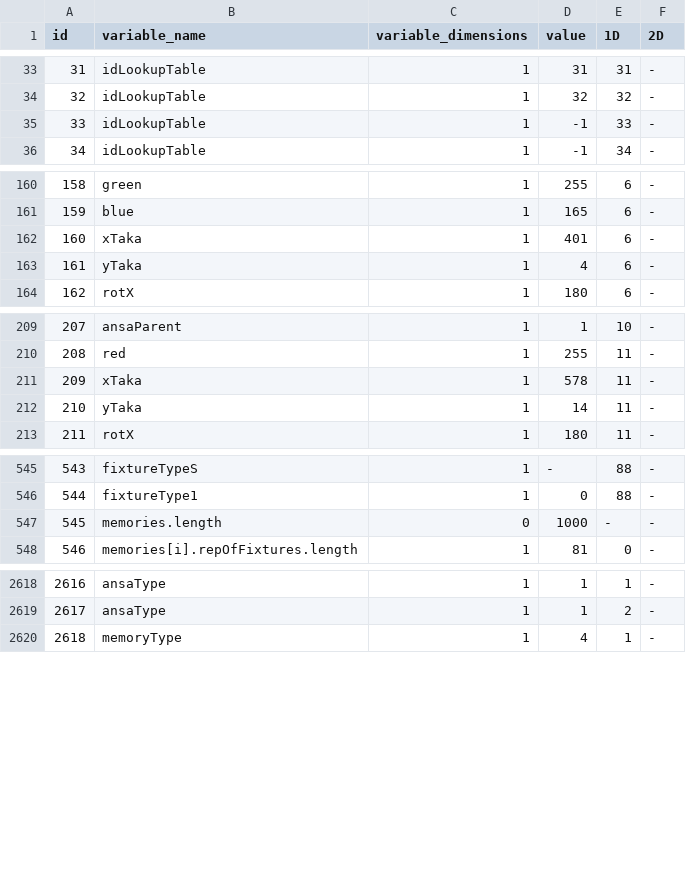
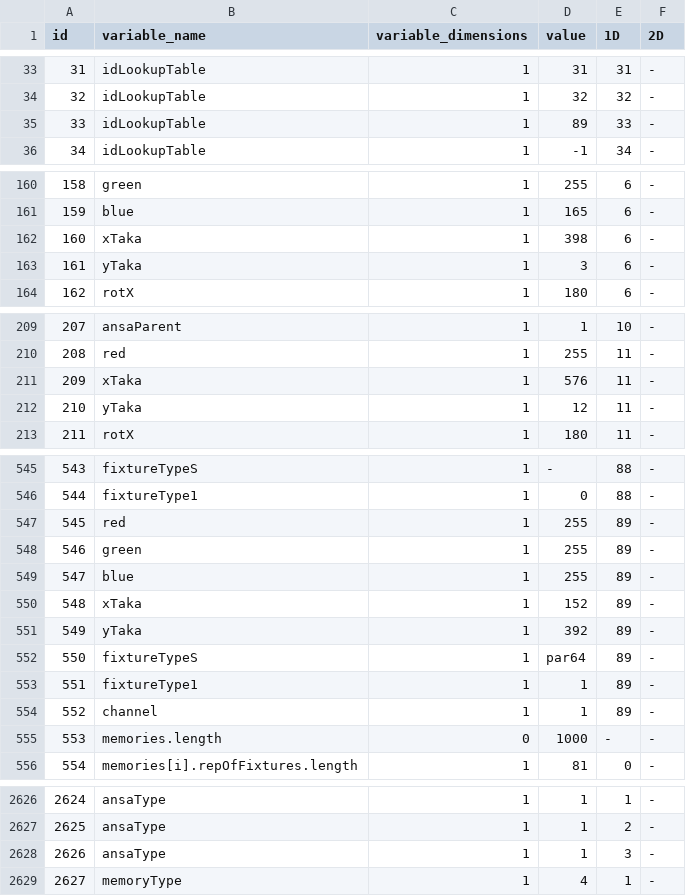
Before and after one commit to eliasjhojala/DMX-lighting-controller, a CSV file: variables/pikkusten_disko.csv, drawn as a sheet; only a part is shown, gaps mark what is left out; addresses are those after the commit; the diff covers the shown part only; the diff names each change by its address in the sheet, - before the commit and + after, or states it on an @@ line.

```diff
--- a/variables/pikkusten_disko.csv
+++ b/variables/pikkusten_disko.csv
-D35 (value): -1
+D35 (value): 89
-D162 (value): 401
+D162 (value): 398
-D163 (value): 4
+D163 (value): 3
-D211 (value): 578
+D211 (value): 576
-D212 (value): 14
+D212 (value): 12
+row 547: 545 | red | 1 | 255 | 89 | -
+row 548: 546 | green | 1 | 255 | 89 | -
+row 549: 547 | blue | 1 | 255 | 89 | -
+row 550: 548 | xTaka | 1 | 152 | 89 | -
+row 551: 549 | yTaka | 1 | 392 | 89 | -
+row 552: 550 | fixtureTypeS | 1 | par64 | 89 | -
+row 553: 551 | fixtureType1 | 1 | 1 | 89 | -
+row 554: 552 | channel | 1 | 1 | 89 | -
@@ column A (id) renumbered from row 555 down @@
+row 2628: 2626 | ansaType | 1 | 1 | 3 | -
```
Also changed, not shown: 4 edited cells elsewhere in this file, variables/Addremovetest.csv, variables/OLARI_2015.csv, 2 other files.
